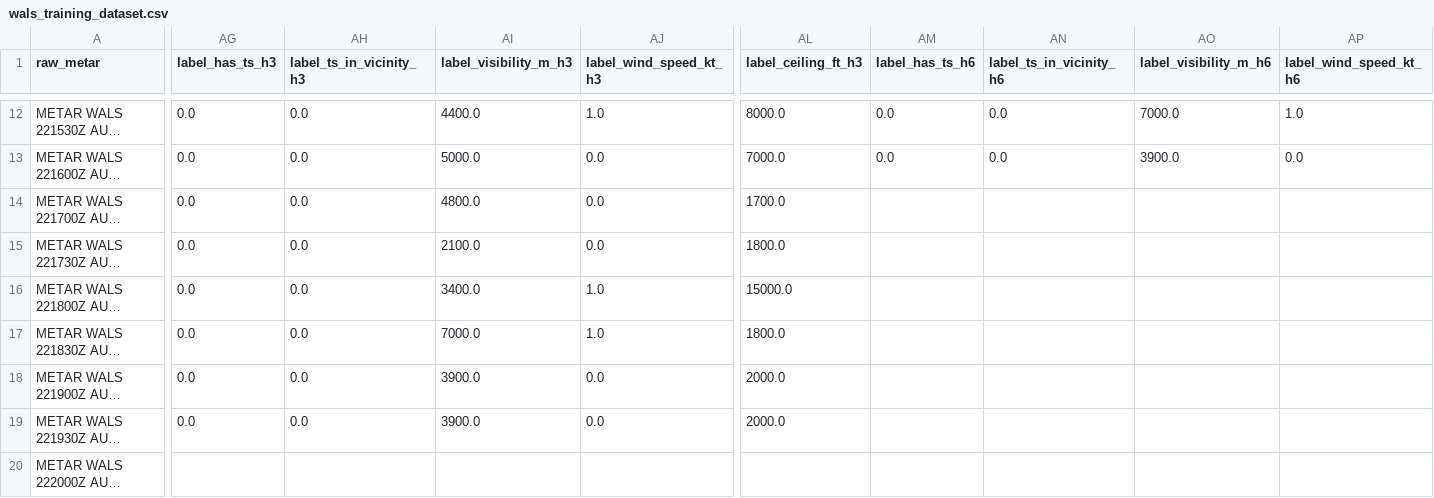
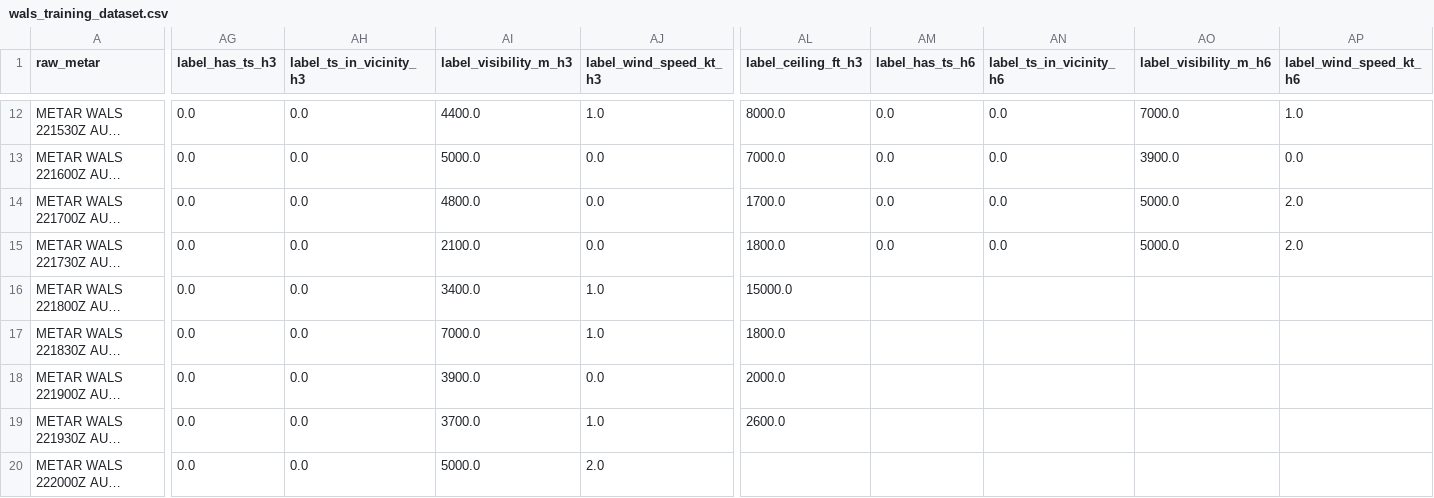
Before and after one commit to ojanzul/bmkg-taf-machinelearning, a CSV file: data/wals_training_dataset.csv, drawn as a sheet; only a part is shown, gaps mark what is left out; long unchanged cells end in …; the diff covers the shown part only; the diff names each change by its address in the sheet, - before the commit and + after, or states it on an @@ line.

```diff
--- a/data/wals_training_dataset.csv
+++ b/data/wals_training_dataset.csv
-AM14:AM15 (label_has_ts_h6): (empty)
+AM14:AM15 (label_has_ts_h6): 0.0
-AN14:AN15 (label_ts_in_vicinity_h6): (empty)
+AN14:AN15 (label_ts_in_vicinity_h6): 0.0
-AO14:AO15 (label_visibility_m_h6): (empty)
+AO14:AO15 (label_visibility_m_h6): 5000.0
-AP14:AP15 (label_wind_speed_kt_h6): (empty)
+AP14:AP15 (label_wind_speed_kt_h6): 2.0
-AI19 (label_visibility_m_h3): 3900.0
+AI19 (label_visibility_m_h3): 3700.0
-AJ19 (label_wind_speed_kt_h3): 0.0
+AJ19 (label_wind_speed_kt_h3): 1.0
-AL19 (label_ceiling_ft_h3): 2000.0
+AL19 (label_ceiling_ft_h3): 2600.0
-AG20 (label_has_ts_h3): (empty)
+AG20 (label_has_ts_h3): 0.0
-AH20 (label_ts_in_vicinity_h3): (empty)
+AH20 (label_ts_in_vicinity_h3): 0.0
-AI20 (label_visibility_m_h3): (empty)
+AI20 (label_visibility_m_h3): 5000.0
-AJ20 (label_wind_speed_kt_h3): (empty)
+AJ20 (label_wind_speed_kt_h3): 2.0
```
Also changed, not shown: 2 added rows and 18 edited cells elsewhere in this file, data/wals_metar_structured.csv, 1 other file.
